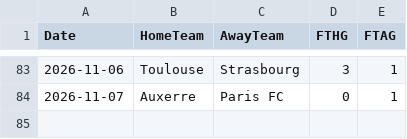
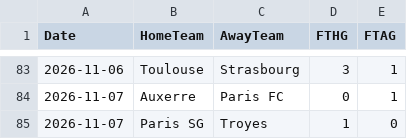
Before and after one commit to monstrekml/pronostics-app, a CSV file: data/foot/openfootball/ligue-1_2627_resultats.csv, drawn as a sheet; only a part is shown, gaps mark what is left out; the diff names each change by its address in the sheet, - before the commit and + after, or states it on an @@ line.

```diff
--- a/data/foot/openfootball/ligue-1_2627_resultats.csv
+++ b/data/foot/openfootball/ligue-1_2627_resultats.csv
+row 85: 2026-11-07 | Paris SG | Troyes | 1 | 0
```
Also changed, not shown: data/cotes/cotes.csv, data/foot/openfootball/la-liga_2627_calendrier.csv, 3 other files.
